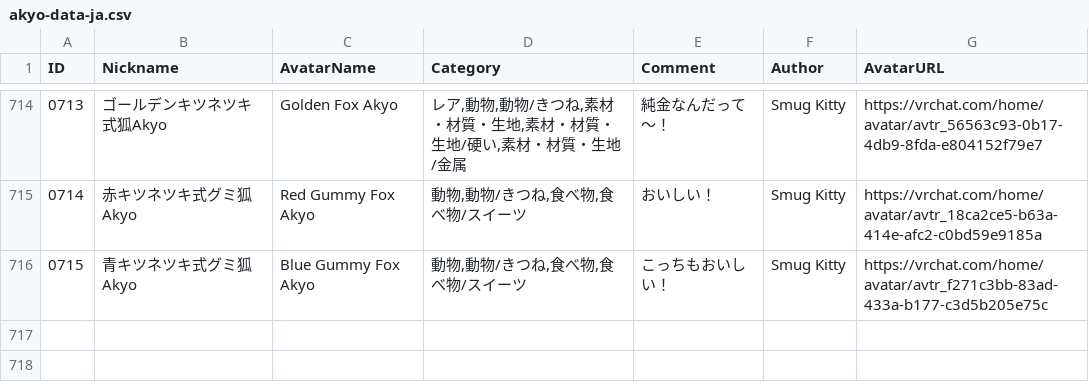
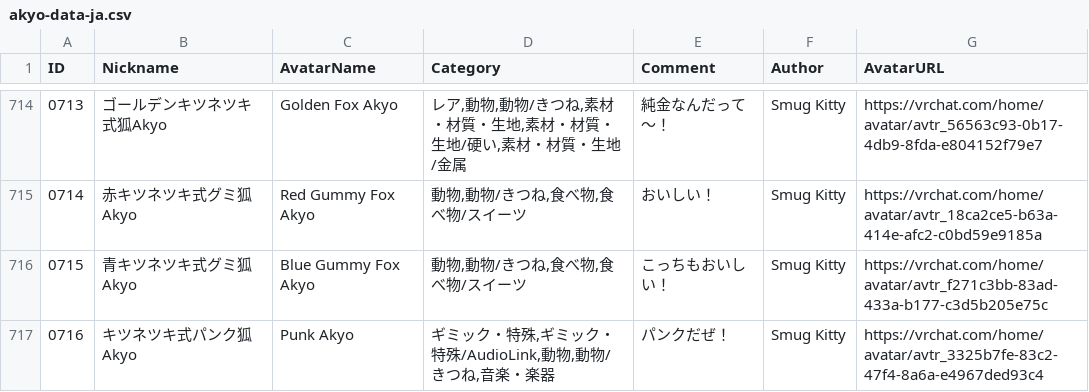
Before and after one commit to rad-vrc/Akyodex, a CSV file: data/akyo-data-ja.csv, drawn as a sheet; only a part is shown, gaps mark what is left out.

Commit message:
Add Akyo #0716: Punk Akyo

```diff
--- a/data/akyo-data-ja.csv
+++ b/data/akyo-data-ja.csv
@@ -716 +716,2 @@
 "0715","青キツネツキ式グミ狐Akyo","Blue Gummy Fox Akyo","動物,動物/きつね,食べ物,食べ物/スイーツ","こっちもおいしい！","Smug Kitty","https://vrchat.com/home/avatar/avtr_f271c3bb-83ad-433a-b177-c3d5b205e75c"
+"0716","キツネツキ式パンク狐Akyo","Punk Akyo","ギミック・特殊,ギミック・特殊/AudioLink,動物,動物/きつね,音楽・楽器","パンクだぜ！","Smug Kitty","https://vrchat.com/home/avatar/avtr_3325b7fe-83c2-47f4-8a6a-e4967ded93c4"
```
